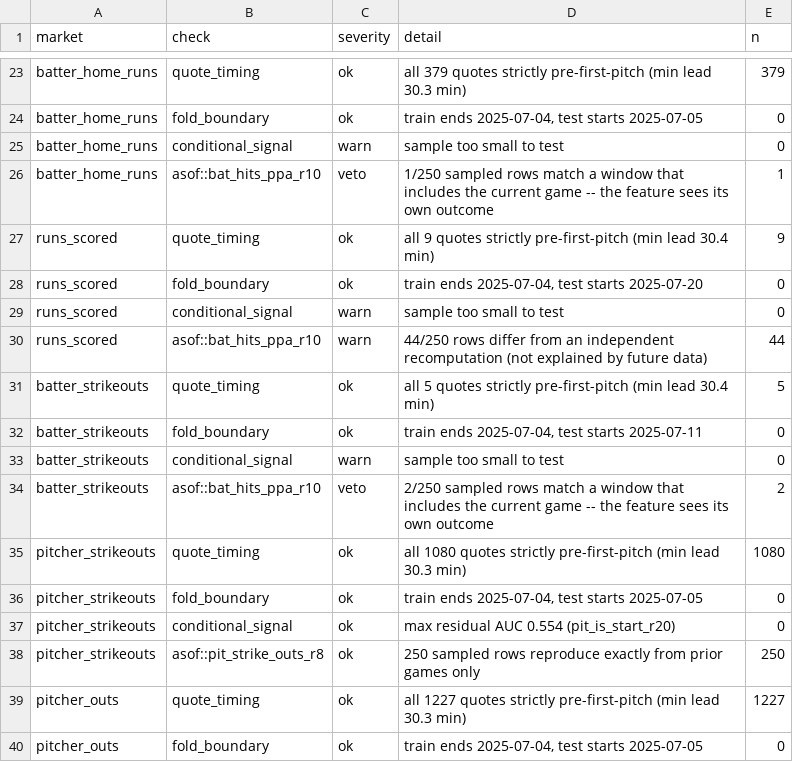
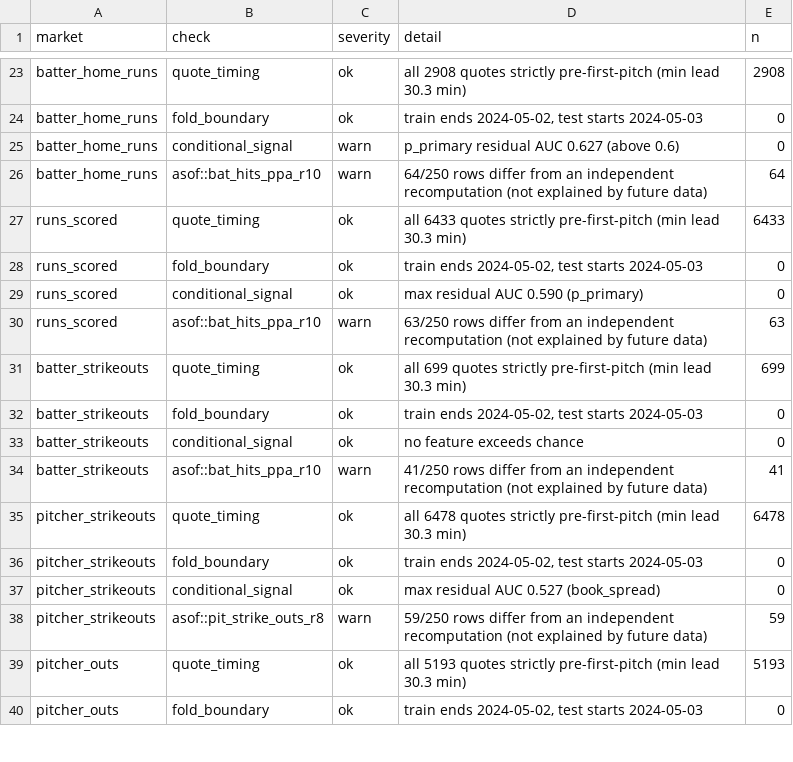
Before and after one commit to s-mujtaba-haider/MLB, a CSV file: reports/leakage.csv, drawn as a sheet; only a part is shown, gaps mark what is left out; the diff covers the shown part only; the diff names each change by its address in the sheet, - before the commit and + after, or states it on an @@ line.

Commit message:
Gate anchor groups on training performance; scope the leakage veto
Two findings from the first full four-season run.

Ladder-priced bets are the drag. Direct vs ladder ROI: spreads +0.09% vs
-9.14%, pitcher_strikeouts +1.54% vs -7.78%, batter_rbis -2.37% vs -11.04%.
The ladder improves log-loss but is unreliable in the tails, which is exactly
where the alternate rungs live -- a small probability error at -880 becomes a
large apparent edge. Rather than hard-coding that conclusion from
out-of-sample results, each fold now decides on its own training window which
anchor groups actually collect, and drops the ones that demonstrably do not.
A group too thin to judge is kept: the rule drops what loses, it does not
demand proof of innocence.

The conditional-signal check vetoed  on n_books_primary at AUC 0.711.
That column is the number of books quoting the main total, read straight off
the decision snapshot -- it cannot contain the outcome. Books thin a total out
when rain is forecast and rain suppresses runs, so it legitimately predicts
the result. The veto now applies only to rolling form features, which are the
ones that can actually have a broken as-of boundary; market-structure columns
warn instead, their timing already proven by the quote-timing check.

```diff
--- a/reports/leakage.csv
+++ b/reports/leakage.csv
-D23 (detail): all 379 quotes strictly…
+D23 (detail): all 2908 quotes strictly…
-E23 (n): 379
+E23 (n): 2908
-D24 (detail): train ends 2025-07-04, test starts 2025-07-05
+D24 (detail): train ends 2024-05-02, test starts 2024-05-03
-D25 (detail): sample too small to test
+D25 (detail): p_primary residual AUC 0.627 (above 0.6)
-C26 (severity): veto
+C26 (severity): warn
-D26 (detail): 1/250 sampled rows match a window that includes the current game -- the feature sees its own outcome
+D26 (detail): 64/250 rows differ from an independent recomputation (not explained by future data)
-E26 (n): 1
+E26 (n): 64
-D27 (detail): all 9 quotes strictly pre-first-pitch (min lead 30.4 min)
+D27 (detail): all 6433 quotes strictly pre-first-pitch (min lead 30.3 min)
-E27 (n): 9
+E27 (n): 6433
-D28 (detail): train ends 2025-07-04, test starts 2025-07-20
+D28 (detail): train ends 2024-05-02, test starts 2024-05-03
-C29 (severity): warn
+C29 (severity): ok
-D29 (detail): sample too small to test
+D29 (detail): max residual AUC 0.590 (p_primary)
-D30 (detail): 44/250 rows differ…
+D30 (detail): 63/250 rows differ…
-E30 (n): 44
+E30 (n): 63
-D31 (detail): all 5 quotes strictly pre-first-pitch (min lead 30.4 min)
+D31 (detail): all 699 quotes strictly pre-first-pitch (min lead 30.3 min)
-E31 (n): 5
+E31 (n): 699
-D32 (detail): train ends 2025-07-04, test starts 2025-07-11
+D32 (detail): train ends 2024-05-02, test starts 2024-05-03
-C33 (severity): warn
+C33 (severity): ok
-D33 (detail): sample too small to test
+D33 (detail): no feature exceeds chance
-C34 (severity): veto
+C34 (severity): warn
-D34 (detail): 2/250 sampled rows match a window that includes the current game -- the feature sees its own outcome
+D34 (detail): 41/250 rows differ from an independent recomputation (not explained by future data)
-E34 (n): 2
+E34 (n): 41
-D35 (detail): all 1080 quotes strictly…
+D35 (detail): all 6478 quotes strictly…
-E35 (n): 1080
+E35 (n): 6478
-D36 (detail): train ends 2025-07-04, test starts 2025-07-05
+D36 (detail): train ends 2024-05-02, test starts 2024-05-03
-D37 (detail): max residual AUC 0.554 (pit_is_start_r20)
+D37 (detail): max residual AUC 0.527 (book_spread)
-C38 (severity): ok
+C38 (severity): warn
-D38 (detail): 250 sampled rows reproduce exactly from prior games only
+D38 (detail): 59/250 rows differ from an independent recomputation (not explained by future data)
-E38 (n): 250
+E38 (n): 59
-D39 (detail): all 1227 quotes strictly…
+D39 (detail): all 5193 quotes strictly…
-E39 (n): 1227
+E39 (n): 5193
-D40 (detail): train ends 2025-07-04, test starts 2025-07-05
+D40 (detail): train ends 2024-05-02, test starts 2024-05-03
```
Also changed, not shown: 36 edited cells elsewhere in this file, reports/gate_results.csv, 7 other files.
